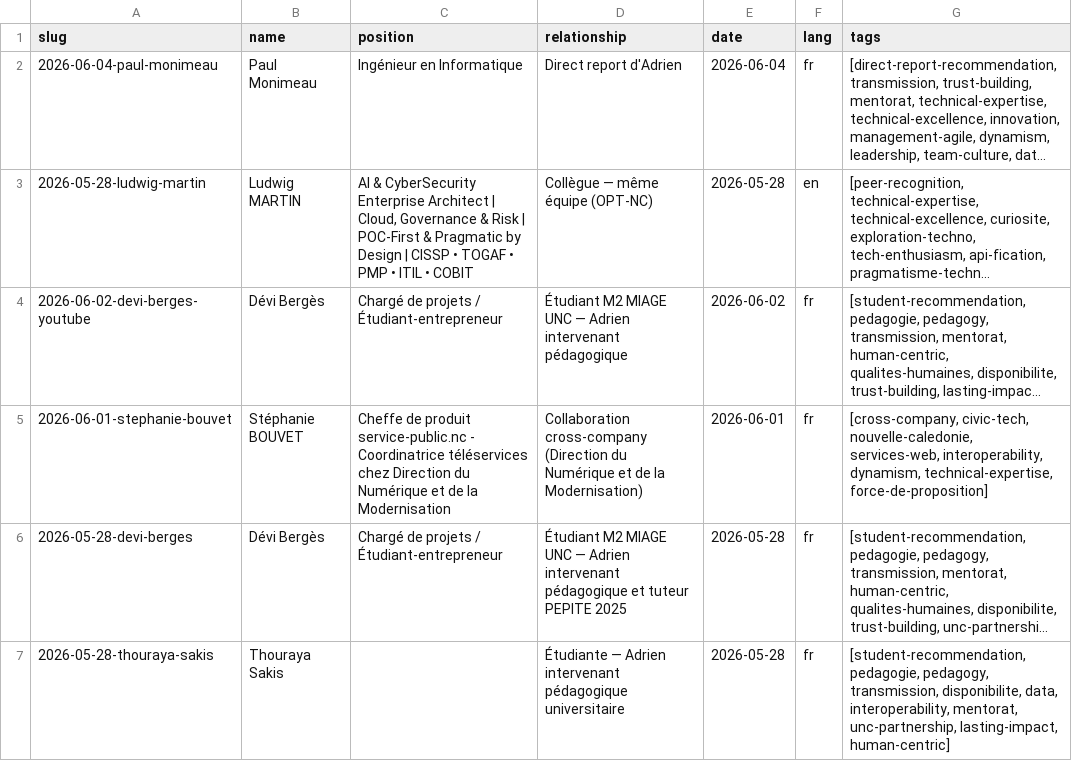
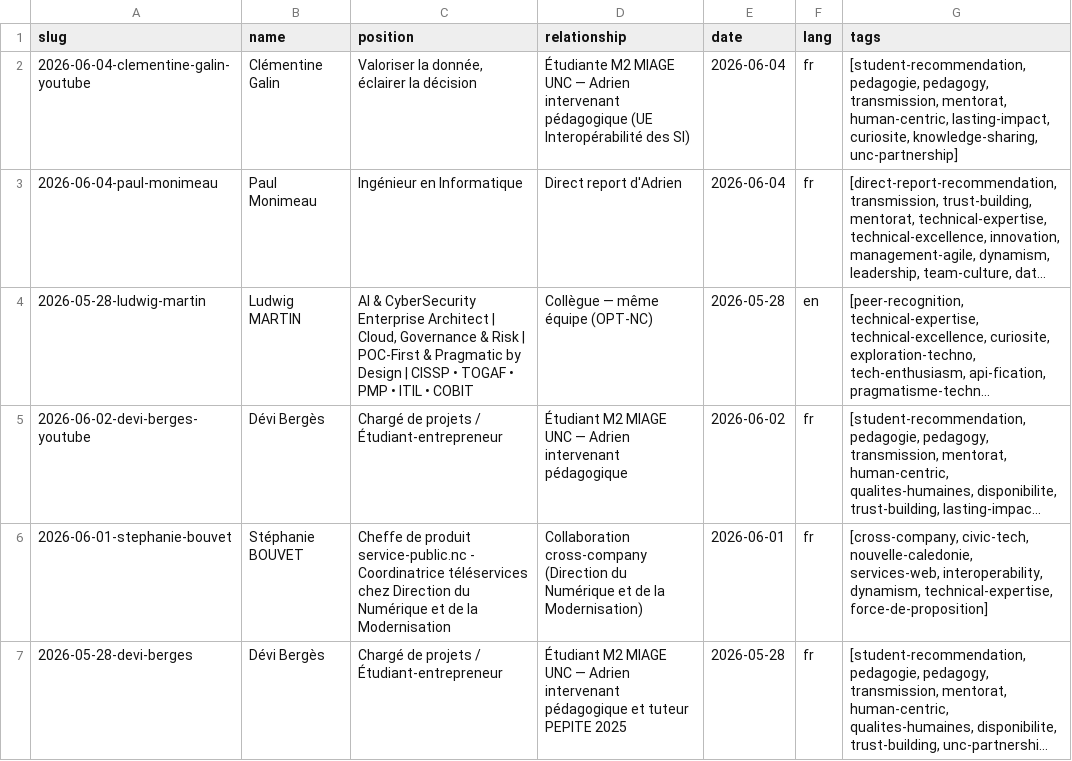
Before and after one commit to adriens/whoami, a CSV file: data/linkedin/adrien-sales/recommendations/_index.csv, drawn as a sheet; only a part is shown; the shorter side is filled out with more unchanged rows; long unchanged cells end in …; the diff names each change by its address in the sheet, - before the commit and + after, or states it on an @@ line.

Commit message:
feat(references): add YouTube testimonial — Clémentine Galin MIAGE UNC (v1.25.0)
- source: YouTube clip DH0OXalt_F8 (19s, 2026-06-04)
- theme: liberté pédagogique Montessori — choix du sujet, enrichissement personnel
- tags: student-recommendation, pedagogie, pedagogy, transmission, mentorat
- tags: human-centric, lasting-impact, curiosite, knowledge-sharing, unc-partnership
- 2nd testimonial from Clémentine (LinkedIn 2026-05-25 + YouTube 2026-06-04)

```diff
--- a/data/linkedin/adrien-sales/recommendations/_index.csv
+++ b/data/linkedin/adrien-sales/recommendations/_index.csv
+row 2: 2026-06-04-clementine-galin-youtube | Clémentine Galin | Valoriser la donnée, éclairer la décision | Étudiante M2 MIAGE UNC — Adrien intervenant pédagogique (UE Interopérabilité des SI) | 2026-06-04 | fr | [student-recommendation, pedagogie, pedagogy, transmission, mentorat, human-centric, lasting-impact, curiosite, knowledge-sharing, unc-partnership]
```
Also changed, not shown: data/youtube/devops-lab/_index.csv, 3 other files.
